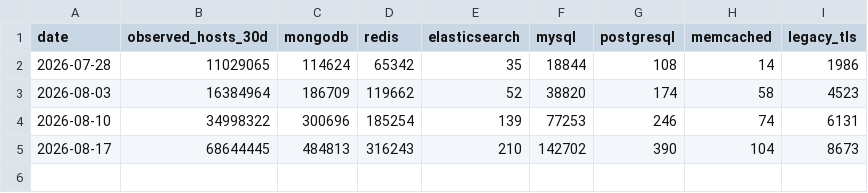
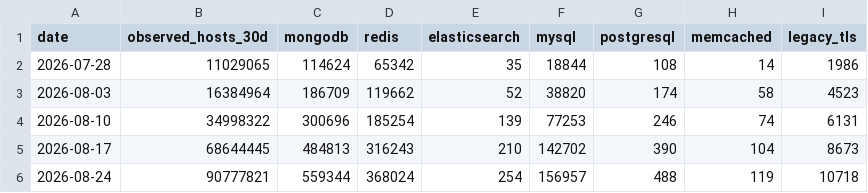
Before and after one commit to ScanSearch/internet-exposure-index, a CSV file: history.csv, drawn as a sheet.

Commit message:
data: refresh 2026-08-24

```diff
--- a/history.csv
+++ b/history.csv
@@ -5 +5,2 @@ date,observed_hosts_30d,mongodb,redis,elasticsearch,mysql,postgresql,memcached,l
 2026-08-17,68644445,484813,316243,210,142702,390,104,8673
+2026-08-24,90777821,559344,368024,254,156957,488,119,10718
```
Also changed, not shown: by-country.csv, exposed-services.csv, 6 other files.
